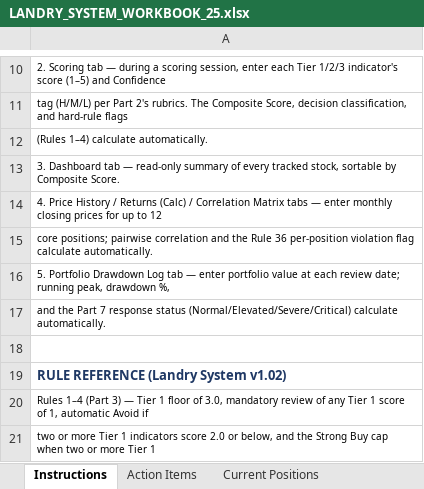
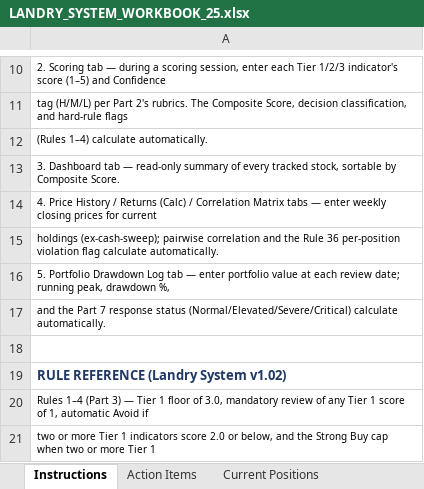
Before and after one commit to cope413/Stock_Picker, an Excel workbook: LANDRY_SYSTEM_WORKBOOK_25.xlsx, sheet Instructions, drawn as a sheet; only a part is shown, gaps mark what is left out; values as stored, in another font and other column widths than the file's, no borders; the diff names each change by its address in the sheet, - before the commit and + after, or states it on an @@ line.

```diff
--- a/LANDRY_SYSTEM_WORKBOOK_25.xlsx (sheet Instructions)
+++ b/LANDRY_SYSTEM_WORKBOOK_25.xlsx (sheet Instructions)
-A14: …— enter monthly closing prices for up to 12
+A14: …— enter weekly closing prices for current
-A15: core positions; pairwise correlation…
+A15: holdings (ex-cash-sweep); pairwise correlation…
```
Also changed, not shown: sheet Returns (Calc), sheet Market Data, sheet Price History, sheet Correlation Matrix, sheet Action Items, sheet Monitor & Recheck Triggers, formulas that keep their value, charts or pictures.
